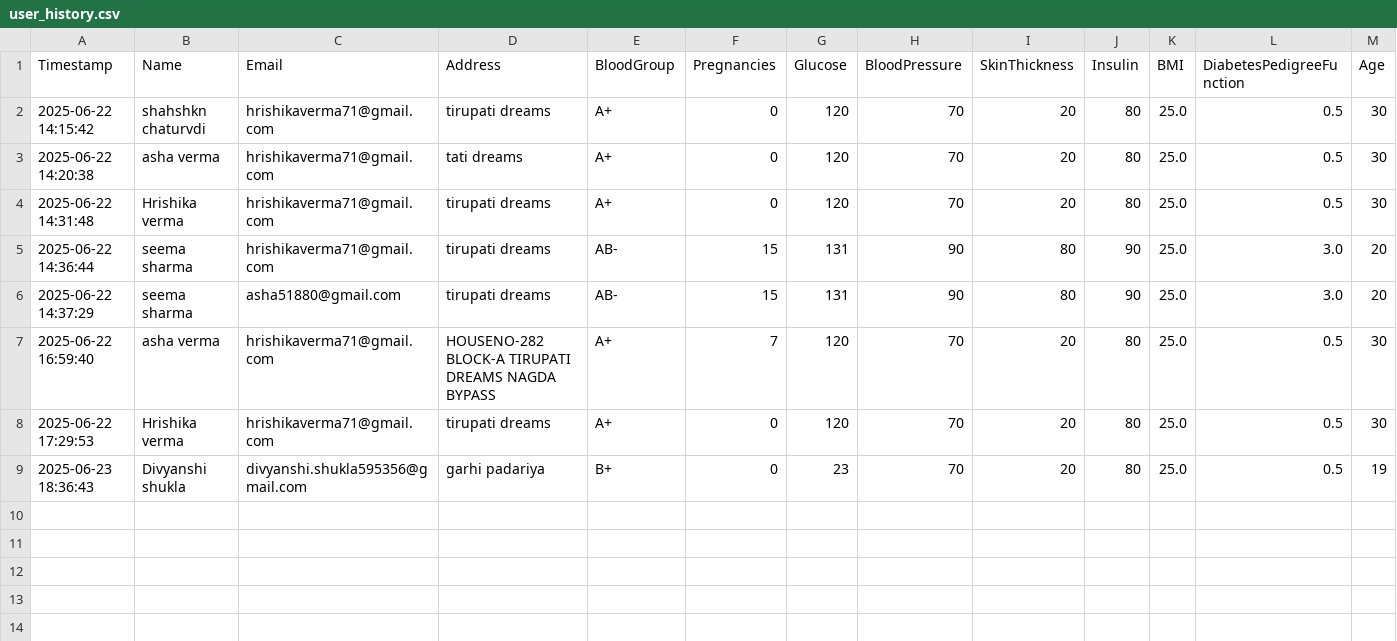
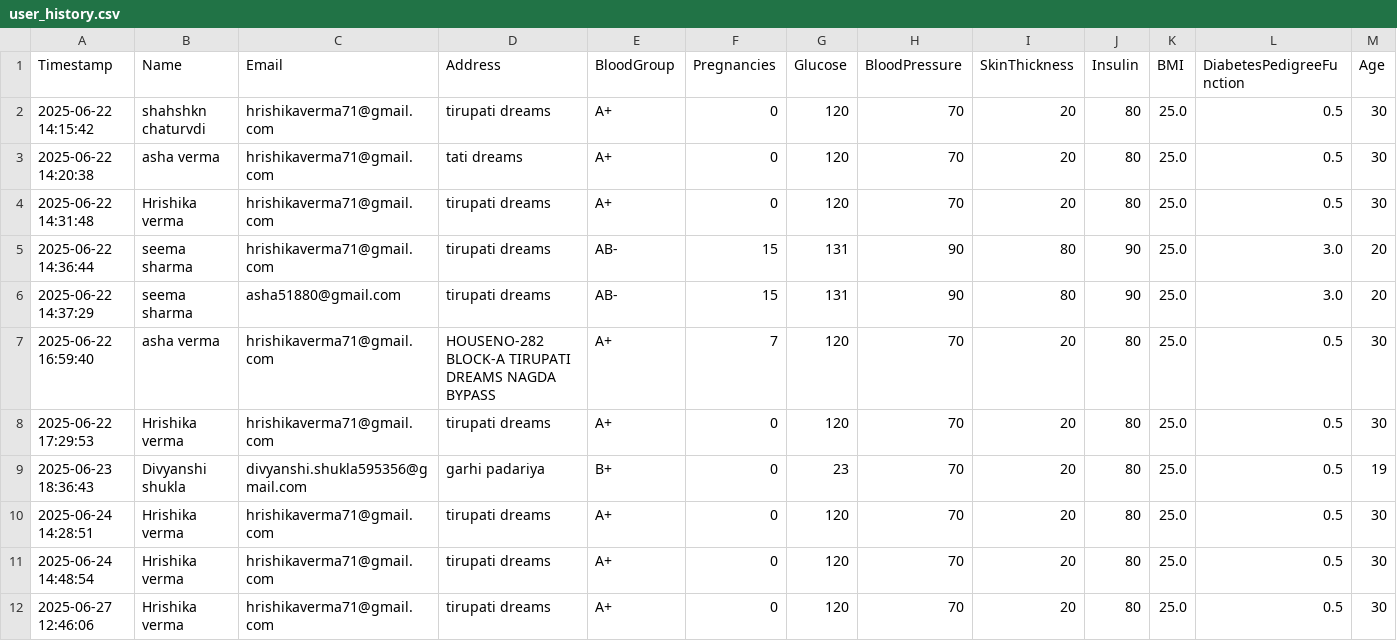
Before and after one commit to hrishikaverma/diabetes-prediction, a CSV file: user_history.csv, drawn as a sheet; only a part is shown; rows hold the shown columns only; the diff names each change by its address in the sheet, - before the commit and + after, or states it on an @@ line.

```diff
--- a/user_history.csv
+++ b/user_history.csv
+row 10: 2025-06-24 14:28:51 | Hrishika verma | hrishikaverma71@gmail.com | tirupati dreams | A+ | 0 | 120 | 70 | 20 | 80 | 25.0 | 0.5 | 30
+row 11: 2025-06-24 14:48:54 | Hrishika verma | hrishikaverma71@gmail.com | tirupati dreams | A+ | 0 | 120 | 70 | 20 | 80 | 25.0 | 0.5 | 30
+row 12: 2025-06-27 12:46:06 | Hrishika verma | hrishikaverma71@gmail.com | tirupati dreams | A+ | 0 | 120 | 70 | 20 | 80 | 25.0 | 0.5 | 30
```
Also changed, not shown: 2 other files.
